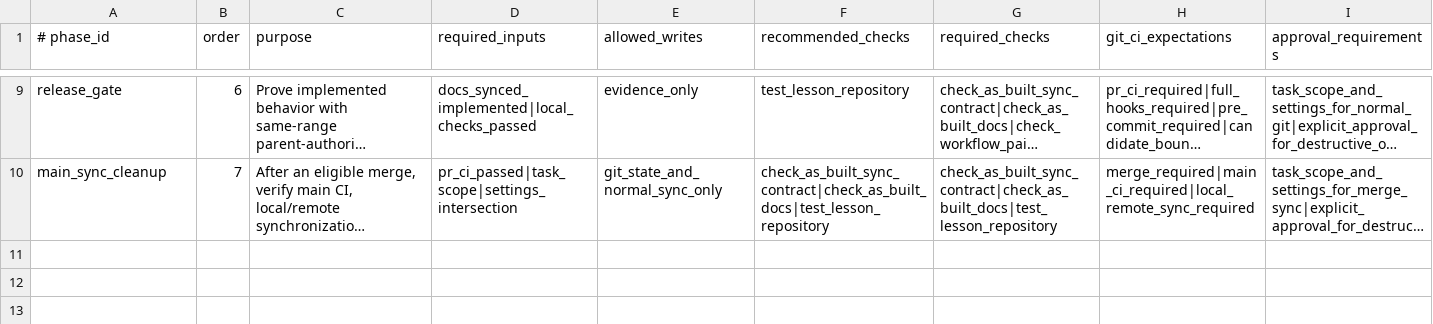
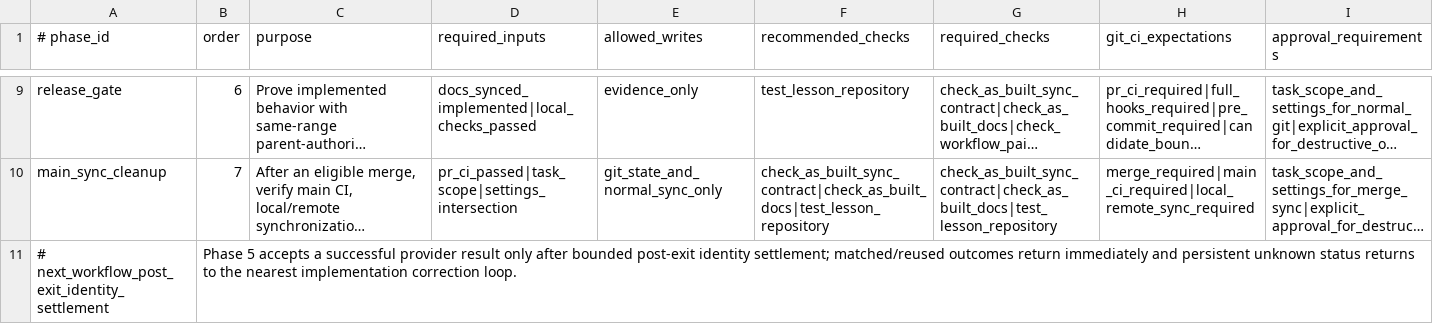
Before and after one commit to xxxMasahiro/ai-driven-development-lesson, a TSV file: docs/workflow/REPOSITORY_DEVELOPMENT_WORKFLOW.tsv, drawn as a sheet; only a part is shown, gaps mark what is left out; long unchanged cells end in …; rows hold the shown columns only; the diff names each change by its address in the sheet, - before the commit and + after, or states it on an @@ line.

```diff
--- a/docs/workflow/REPOSITORY_DEVELOPMENT_WORKFLOW.tsv
+++ b/docs/workflow/REPOSITORY_DEVELOPMENT_WORKFLOW.tsv
+row 11: # next_workflow_post_exit_identity_settlement | Phase 5 accepts a successful provider result only after bounded post-exit identity settlement; matched/reused outcomes return immediately and persistent unknown status returns to the nearest implementation correction loop.
```
Also changed, not shown: docs/workflow/AS_BUILT_SYNC_CONTRACT.tsv, docs/workflow/DEVELOPMENT_INSTRUCTION_POLICY.tsv, 25 other files.
